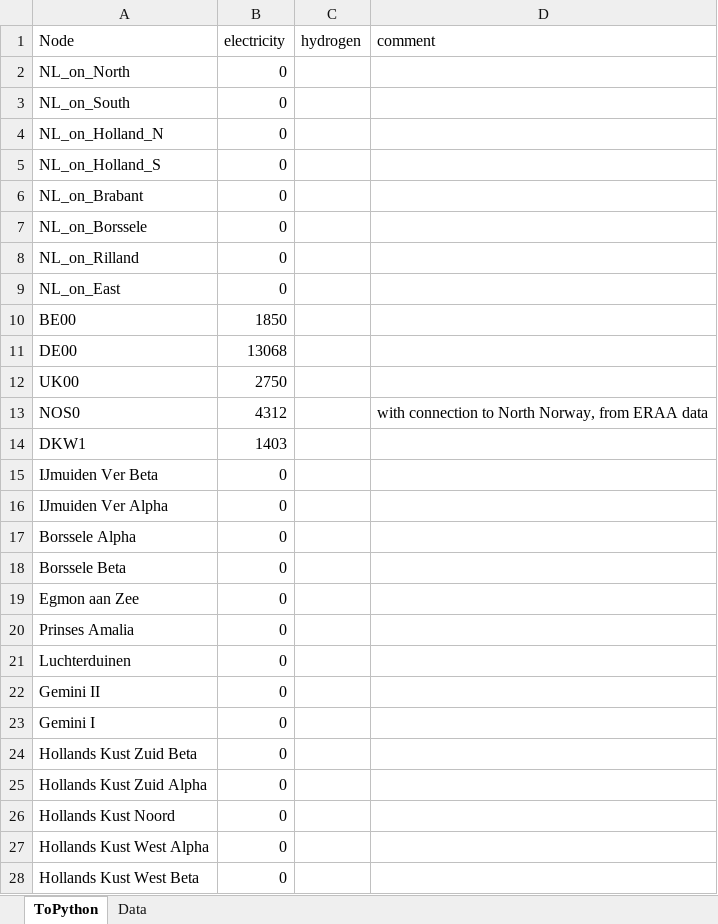
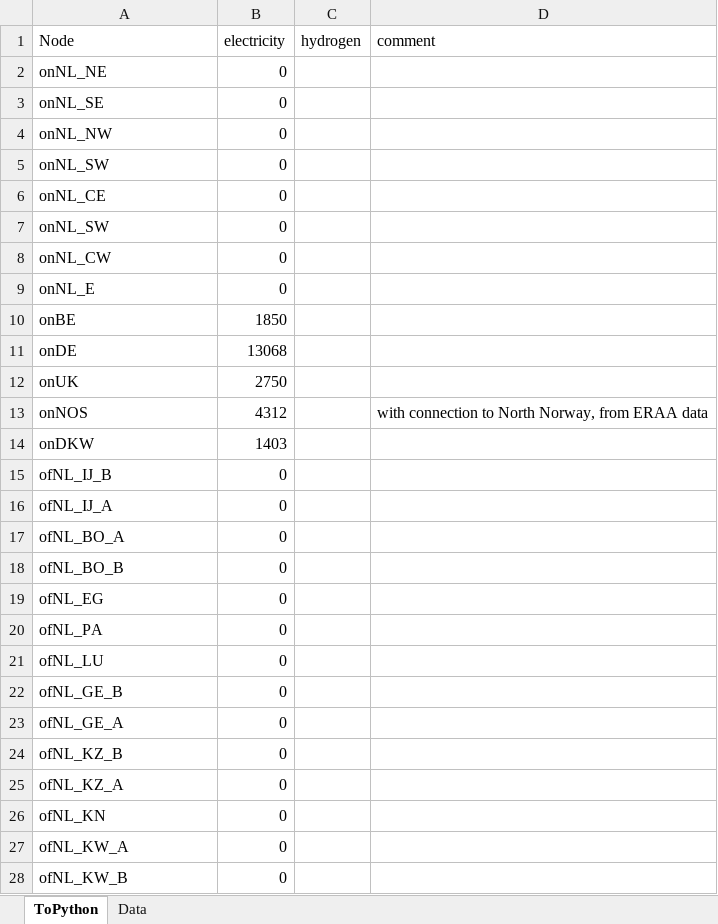
Before and after one commit to UU-ER/AdOpT-NET0, an Excel workbook: cases/NorthSea/Networks/ImportLimits.xlsx, sheet ToPython, drawn as a sheet; only a part is shown; values as stored, in another font and other column widths than the file's, no borders; the diff covers the shown part only; the diff names each change by its address in the sheet, - before the commit and + after, or states it on an @@ line.

```diff
--- a/cases/NorthSea/Networks/ImportLimits.xlsx (sheet ToPython)
+++ b/cases/NorthSea/Networks/ImportLimits.xlsx (sheet ToPython)
-A2 (Node): NL_on_North
+A2 (Node): onNL_NE
-A3 (Node): NL_on_South
+A3 (Node): onNL_SE
-A4 (Node): NL_on_Holland_N
+A4 (Node): onNL_NW
-A5 (Node): NL_on_Holland_S
+A5 (Node): onNL_SW
-A6 (Node): NL_on_Brabant
+A6 (Node): onNL_CE
-A7 (Node): NL_on_Borssele
+A7 (Node): onNL_SW
-A8 (Node): NL_on_Rilland
+A8 (Node): onNL_CW
-A9 (Node): NL_on_East
+A9 (Node): onNL_E
-A10 (Node): BE00
+A10 (Node): onBE
-A11 (Node): DE00
+A11 (Node): onDE
-A12 (Node): UK00
+A12 (Node): onUK
-A13 (Node): NOS0
+A13 (Node): onNOS
-A14 (Node): DKW1
+A14 (Node): onDKW
-A15 (Node): IJmuiden Ver Beta
+A15 (Node): ofNL_IJ_B
-A16 (Node): IJmuiden Ver Alpha
+A16 (Node): ofNL_IJ_A
-A17 (Node): Borssele Alpha
+A17 (Node): ofNL_BO_A
-A18 (Node): Borssele Beta
+A18 (Node): ofNL_BO_B
-A19 (Node): Egmon aan Zee
+A19 (Node): ofNL_EG
-A20 (Node): Prinses Amalia
+A20 (Node): ofNL_PA
-A21 (Node): Luchterduinen
+A21 (Node): ofNL_LU
-A22 (Node): Gemini II
+A22 (Node): ofNL_GE_B
-A23 (Node): Gemini I
+A23 (Node): ofNL_GE_A
-A24 (Node): Hollands Kust Zuid Beta
+A24 (Node): ofNL_KZ_B
-A25 (Node): Hollands Kust Zuid Alpha
+A25 (Node): ofNL_KZ_A
-A26 (Node): Hollands Kust Noord
+A26 (Node): ofNL_KN
-A27 (Node): Hollands Kust West Alpha
+A27 (Node): ofNL_KW_A
-A28 (Node): Hollands Kust West Beta
+A28 (Node): ofNL_KW_B
```
Also changed, not shown: 1 edited cell elsewhere in this sheet, cases/NorthSea/Demand_Electricity/Scaling.xlsx, cases/NorthSea/InstalledCapacity/ERAA_InstalledCapacity.xlsx, 54 other files.
